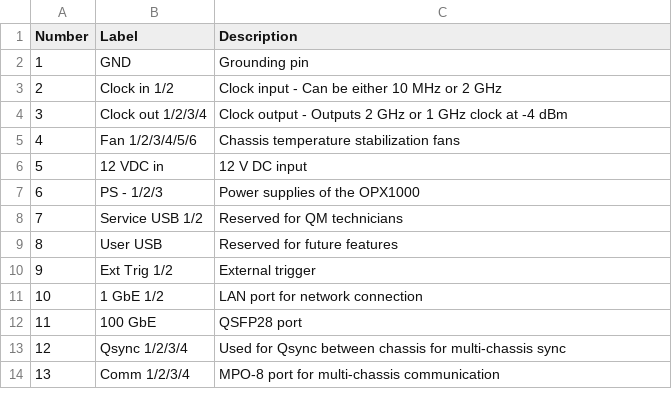
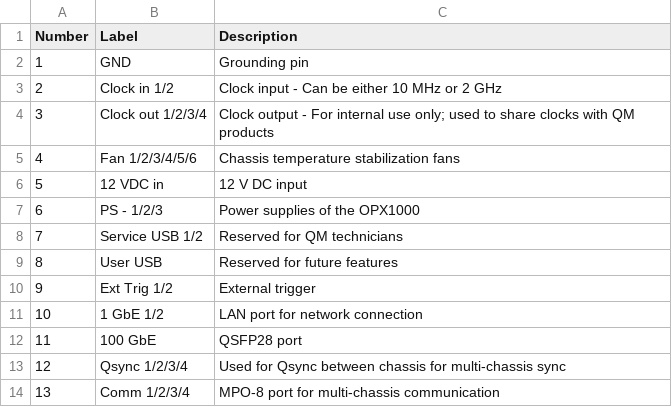
Before and after one commit to qm-labs/qm-documentation-public, a CSV file: docs/Hardware/assets/opx1000_back_panel_descr.csv, drawn as a sheet.

```diff
--- a/docs/Hardware/assets/opx1000_back_panel_descr.csv
+++ b/docs/Hardware/assets/opx1000_back_panel_descr.csv
@@ -3,3 +3,3 @@
 2,Clock in 1/2,Clock input - Can be either 10 MHz or 2 GHz
-3,Clock out 1/2/3/4,Clock output - Outputs 2 GHz or 1 GHz clock at -4 dBm
+3,Clock out 1/2/3/4,Clock output - For internal use only; used to share clocks with QM products
 4,Fan 1/2/3/4/5/6,Chassis temperature stabilization fans
```
Also changed, not shown: 2 other files.
